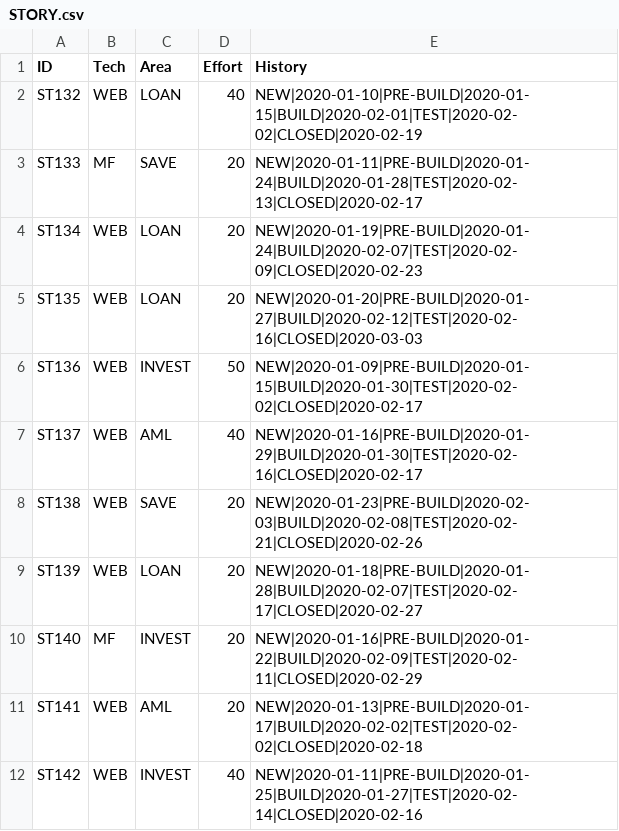
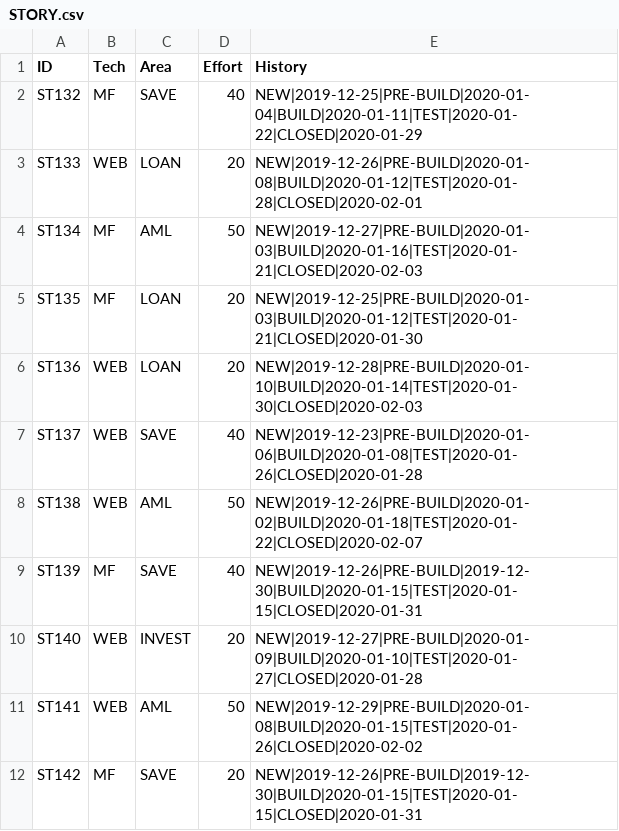
Before and after one commit to abhijitmajumdar2020/Test, a CSV file: DM/STORY.csv, drawn as a sheet; only a part is shown; the diff covers the shown part only.

Commit message:
Update STORY.csv

```diff
--- a/DM/STORY.csv
+++ b/DM/STORY.csv
@@ -1,12 +1,12 @@
 ID,Tech,Area,Effort,History
-ST132,WEB,LOAN,40,NEW|2020-01-10|PRE-BUILD|2020-01-15|BUILD|2020-02-01|TEST|2020-02-02|CLOSED|2020-02-19
-ST133,MF,SAVE,20,NEW|2020-01-11|PRE-BUILD|2020-01-24|BUILD|2020-01-28|TEST|2020-02-13|CLOSED|2020-02-17
-ST134,WEB,LOAN,20,NEW|2020-01-19|PRE-BUILD|2020-01-24|BUILD|2020-02-07|TEST|2020-02-09|CLOSED|2020-02-23
-ST135,WEB,LOAN,20,NEW|2020-01-20|PRE-BUILD|2020-01-27|BUILD|2020-02-12|TEST|2020-02-16|CLOSED|2020-03-03
-ST136,WEB,INVEST,50,NEW|2020-01-09|PRE-BUILD|2020-01-15|BUILD|2020-01-30|TEST|2020-02-02|CLOSED|2020-02-17
-ST137,WEB,AML,40,NEW|2020-01-16|PRE-BUILD|2020-01-29|BUILD|2020-01-30|TEST|2020-02-16|CLOSED|2020-02-17
-ST138,WEB,SAVE,20,NEW|2020-01-23|PRE-BUILD|2020-02-03|BUILD|2020-02-08|TEST|2020-02-21|CLOSED|2020-02-26
-ST139,WEB,LOAN,20,NEW|2020-01-18|PRE-BUILD|2020-01-28|BUILD|2020-02-07|TEST|2020-02-17|CLOSED|2020-02-27
-ST140,MF,INVEST,20,NEW|2020-01-16|PRE-BUILD|2020-01-22|BUILD|2020-02-09|TEST|2020-02-11|CLOSED|2020-02-29
-ST141,WEB,AML,20,NEW|2020-01-13|PRE-BUILD|2020-01-17|BUILD|2020-02-02|TEST|2020-02-02|CLOSED|2020-02-18
-ST142,WEB,INVEST,40,NEW|2020-01-11|PRE-BUILD|2020-01-25|BUILD|2020-01-27|TEST|2020-02-14|CLOSED|2020-02-16
+ST132,MF,SAVE,40,NEW|2019-12-25|PRE-BUILD|2020-01-04|BUILD|2020-01-11|TEST|2020-01-22|CLOSED|2020-01-29
+ST133,WEB,LOAN,20,NEW|2019-12-26|PRE-BUILD|2020-01-08|BUILD|2020-01-12|TEST|2020-01-28|CLOSED|2020-02-01
+ST134,MF,AML,50,NEW|2019-12-27|PRE-BUILD|2020-01-03|BUILD|2020-01-16|TEST|2020-01-21|CLOSED|2020-02-03
+ST135,MF,LOAN,20,NEW|2019-12-25|PRE-BUILD|2020-01-03|BUILD|2020-01-12|TEST|2020-01-21|CLOSED|2020-01-30
+ST136,WEB,LOAN,20,NEW|2019-12-28|PRE-BUILD|2020-01-10|BUILD|2020-01-14|TEST|2020-01-30|CLOSED|2020-02-03
+ST137,WEB,SAVE,40,NEW|2019-12-23|PRE-BUILD|2020-01-06|BUILD|2020-01-08|TEST|2020-01-26|CLOSED|2020-01-28
+ST138,WEB,AML,50,NEW|2019-12-26|PRE-BUILD|2020-01-02|BUILD|2020-01-18|TEST|2020-01-22|CLOSED|2020-02-07
+ST139,MF,SAVE,40,NEW|2019-12-26|PRE-BUILD|2019-12-30|BUILD|2020-01-15|TEST|2020-01-15|CLOSED|2020-01-31
+ST140,WEB,INVEST,20,NEW|2019-12-27|PRE-BUILD|2020-01-09|BUILD|2020-01-10|TEST|2020-01-27|CLOSED|2020-01-28
+ST141,WEB,AML,50,NEW|2019-12-29|PRE-BUILD|2020-01-08|BUILD|2020-01-15|TEST|2020-01-26|CLOSED|2020-02-02
+ST142,MF,SAVE,20,NEW|2019-12-26|PRE-BUILD|2019-12-30|BUILD|2020-01-15|TEST|2020-01-15|CLOSED|2020-01-31
```
Also changed, not shown: 66 edited cells elsewhere in this file.
